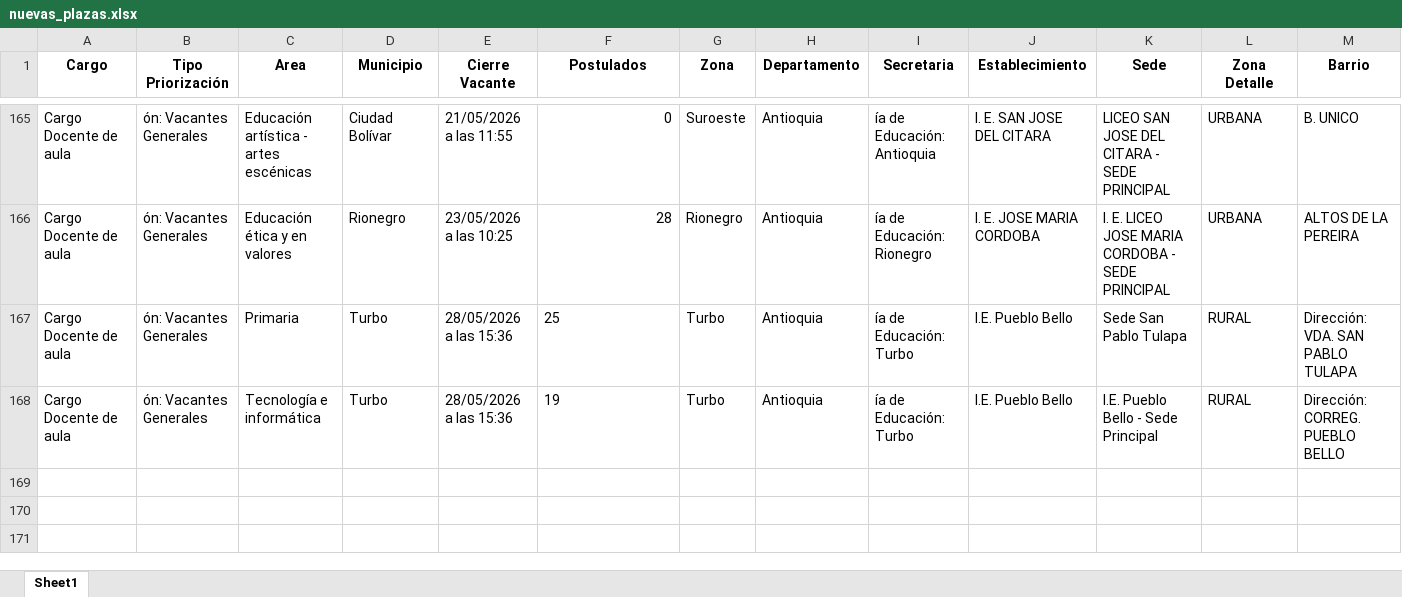
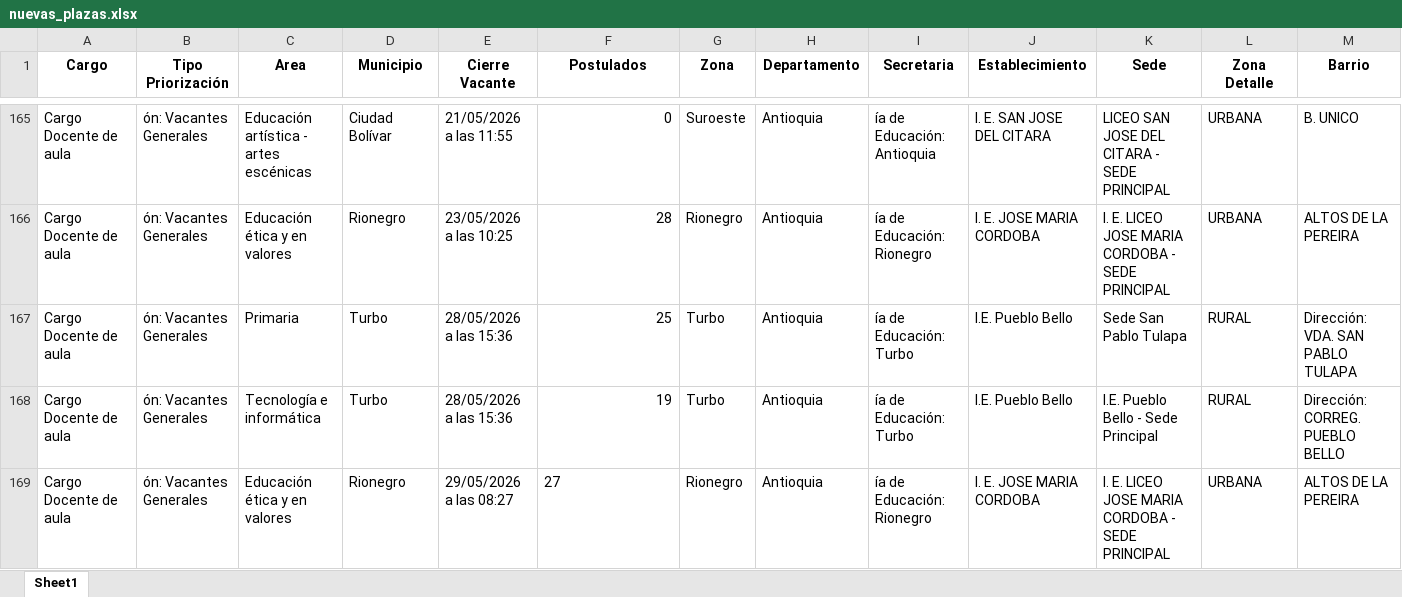
Before and after one commit to paezdev/SMaestro, an Excel workbook: nuevas_plazas.xlsx, sheet Sheet1, drawn as a sheet; only a part is shown, gaps mark what is left out; values as stored, in another font and other column widths than the file's, no borders; rows hold the shown columns only; the diff names each change by its address in the sheet, - before the commit and + after, or states it on an @@ line.

```diff
--- a/nuevas_plazas.xlsx (sheet Sheet1)
+++ b/nuevas_plazas.xlsx (sheet Sheet1)
-F167:F168 alignment: left
+F167:F168 alignment: right
+row 169: Cargo Docente de aula | ón: Vacantes Generales | Educación ética y en valores | Rionegro | 29/05/2026 a las 08:27 | 27 | Rionegro | Antioquia | ía de Educación: Rionegro | I. E. JOSE MARIA CORDOBA | I. E. LICEO JOSE MARIA CORDOBA - SEDE PRINCIPAL | URBANA | ALTOS DE LA PEREIRA
```
Also changed, not shown: 1 other file.
